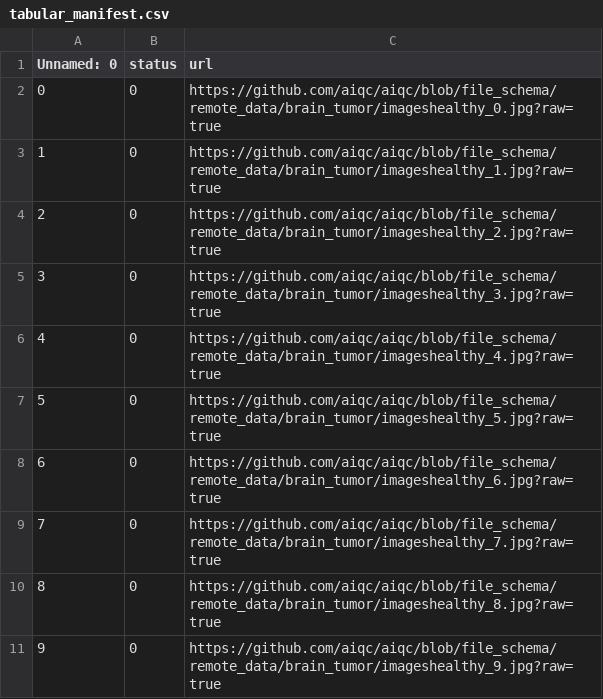
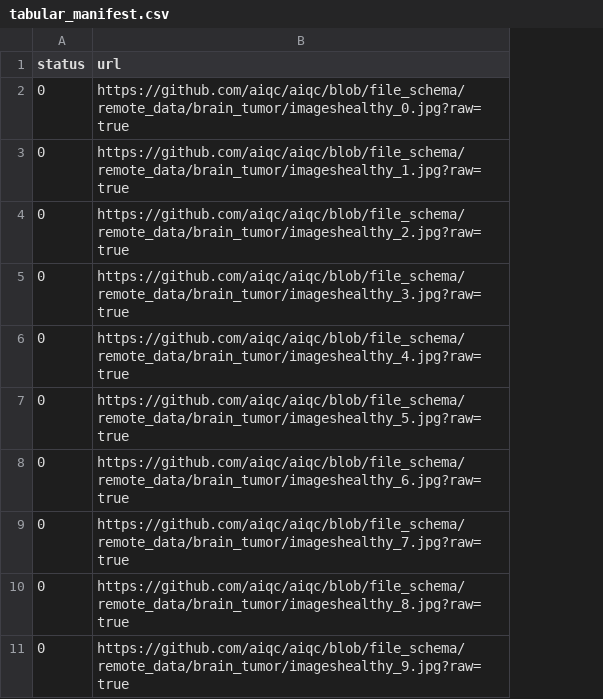
Before and after one commit to aiqc/AIQC, a CSV file: remote_data/brain_tumor/tabular_manifest.csv, drawn as a sheet; only a part is shown; the diff names each change by its address in the sheet, - before the commit and + after, or states it on an @@ line.

Commit message:
drop index on manifest

```diff
--- a/remote_data/brain_tumor/tabular_manifest.csv
+++ b/remote_data/brain_tumor/tabular_manifest.csv
-column A (Unnamed: 0), rows 2-11: 0 | 1 | 2 | 3 | 4 | 5 | 6 | 7 | 8 | 9
```
Also changed, not shown: 1 other file.
